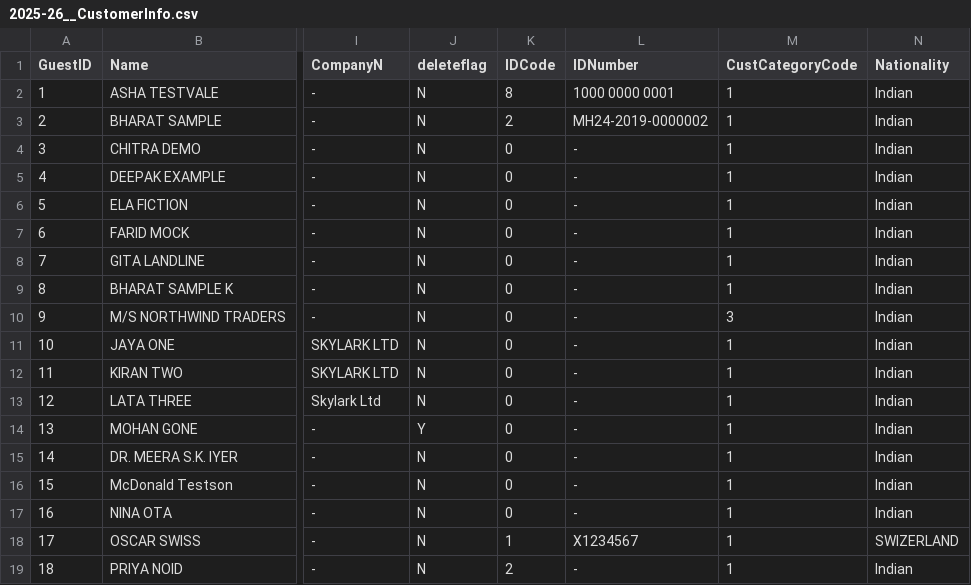
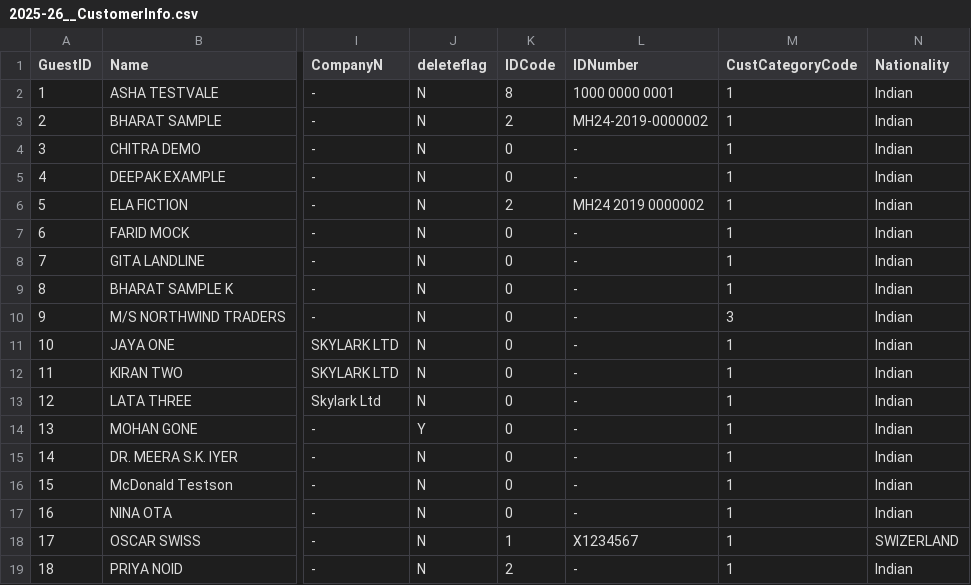
Before and after one commit to sagarbora91/HCC, a CSV file: tools/legacy/selftest/2025-26__CustomerInfo.csv, drawn as a sheet; only a part is shown, gaps mark what is left out; the diff names each change by its address in the sheet, - before the commit and + after, or states it on an @@ line.

```diff
--- a/tools/legacy/selftest/2025-26__CustomerInfo.csv
+++ b/tools/legacy/selftest/2025-26__CustomerInfo.csv
-K6 (IDCode): 0
+K6 (IDCode): 2
-L6 (IDNumber): -
+L6 (IDNumber): MH24 2019 0000002
```
Also changed, not shown: tools/legacy/selftest/2026-27__CustomerInfo.csv, 4 other files.
